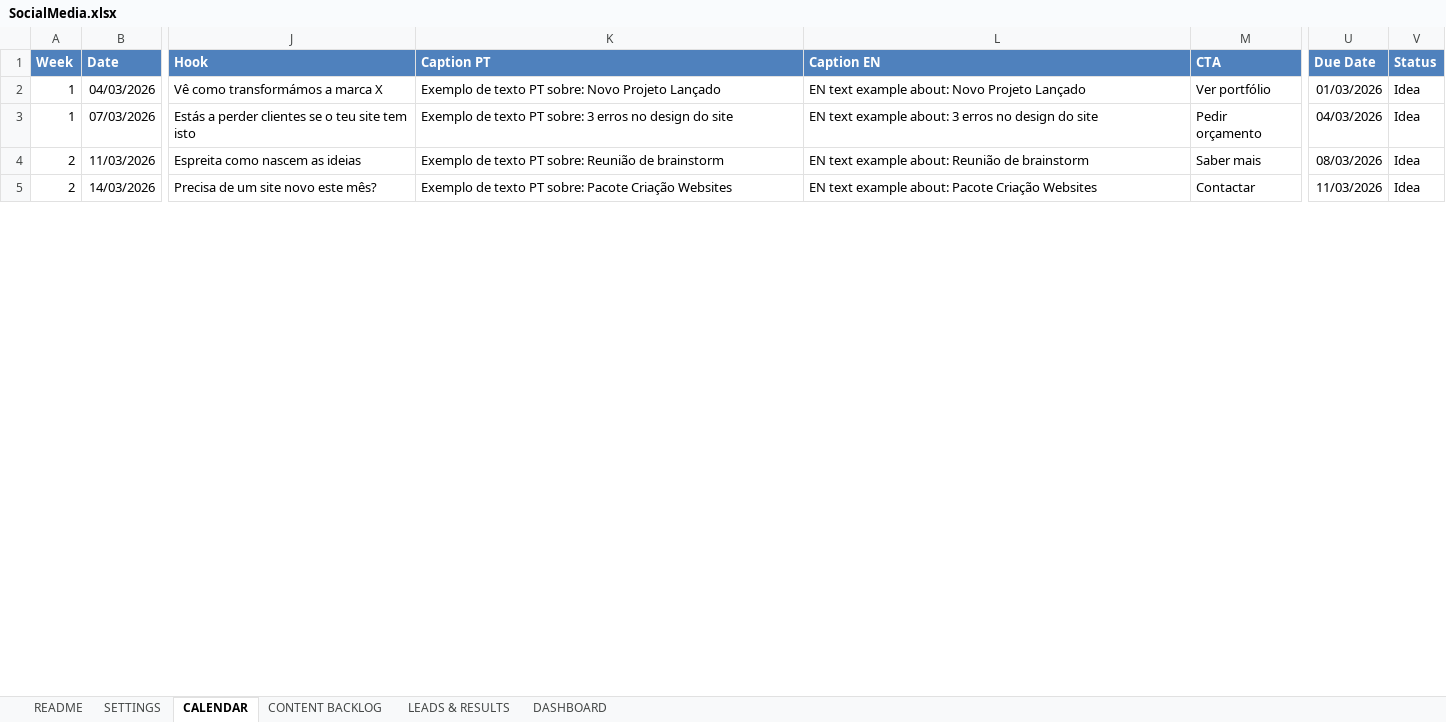
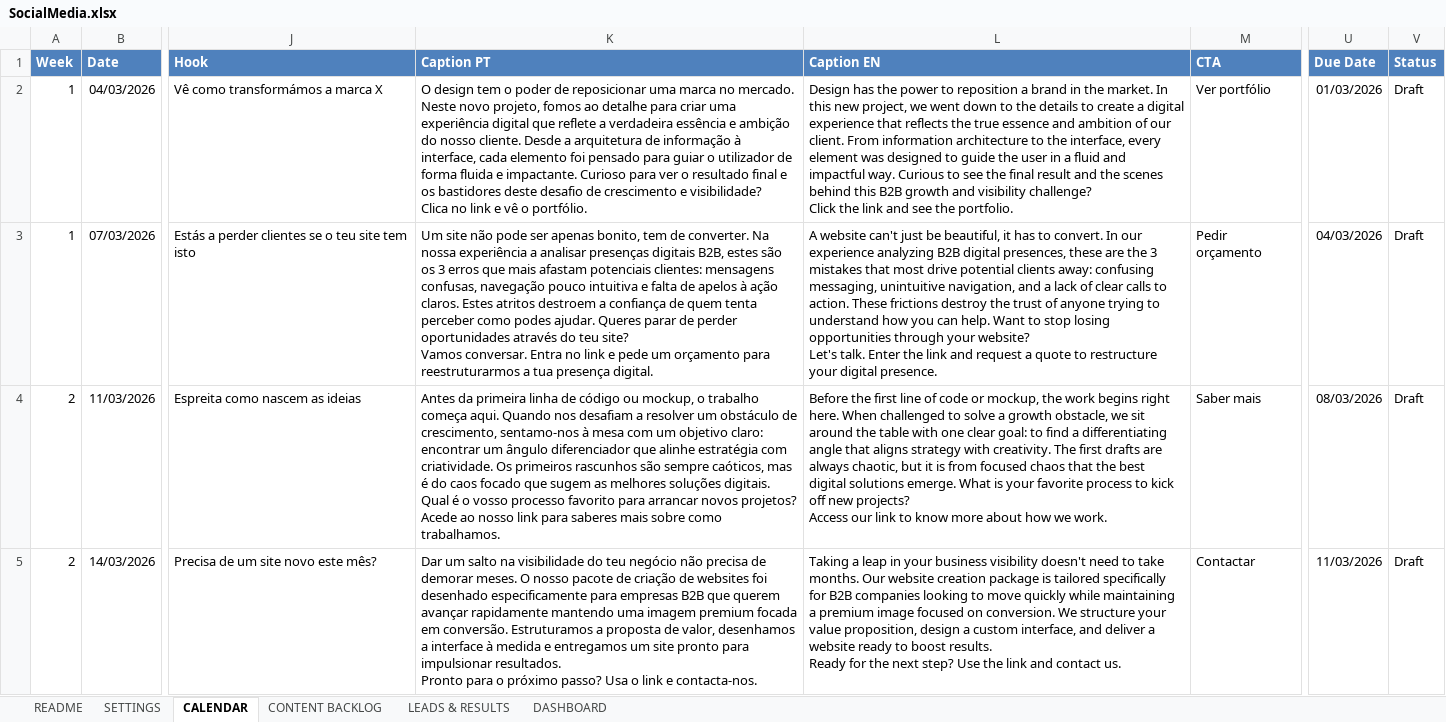
Before and after one commit to SuesteCreative/sueste-website, an Excel workbook: SocialMedia.xlsx, sheet CALENDAR, drawn as a sheet; only a part is shown, gaps mark what is left out; values as stored, in another font and other column widths than the file's, no borders; ↵ is a line break in a cell; the diff covers the shown part only; the diff names each change by its address in the sheet, - before the commit and + after, or states it on an @@ line.

Commit message:
chore: updated portfolio mockups and added hover badges

```diff
--- a/SocialMedia.xlsx (sheet CALENDAR)
+++ b/SocialMedia.xlsx (sheet CALENDAR)
-K2 (Caption PT): Exemplo de texto PT sobre: Novo Projeto Lançado
+K2 (Caption PT): O design tem o poder de reposicionar uma marca no mercado. Neste novo projeto, fomos ao detalhe para criar uma experiência digital que reflete a verdadeira essência e ambição do nosso cliente. Desde a arquitetura de informação à interface, cada elemento foi pensado para guiar o utilizador de forma fluida e impactante. Curioso para ver o resultado final e os bastidores deste desafio de crescimento e visibilidade? ↵ Clica no link e vê o portfólio.
-L2 (Caption EN): EN text example about: Novo Projeto Lançado
+L2 (Caption EN): Design has the power to reposition a brand in the market. In this new project, we went down to the details to create a digital experience that reflects the true essence and ambition of our client. From information architecture to the interface, every element was designed to guide the user in a fluid and impactful way. Curious to see the final result and the scenes behind this B2B growth and visibility challenge? ↵ Click the link and see the portfolio.
-V2:V5 (Status): Idea
+V2:V5 (Status): Draft
-K3 (Caption PT): Exemplo de texto PT sobre: 3 erros no design do site
+K3 (Caption PT): Um site não pode ser apenas bonito, tem de converter. Na nossa experiência a analisar presenças digitais B2B, estes são os 3 erros que mais afastam potenciais clientes: mensagens confusas, navegação pouco intuitiva e falta de apelos à ação claros. Estes atritos destroem a confiança de quem tenta perceber como podes ajudar. Queres parar de perder oportunidades através do teu site? ↵ Vamos conversar. Entra no link e pede um orçamento para reestruturarmos a tua presença digital.
-L3 (Caption EN): EN text example about: 3 erros no design do site
+L3 (Caption EN): A website can't just be beautiful, it has to convert. In our experience analyzing B2B digital presences, these are the 3 mistakes that most drive potential clients away: confusing messaging, unintuitive navigation, and a lack of clear calls to action. These frictions destroy the trust of anyone trying to understand how you can help. Want to stop losing opportunities through your website? ↵ Let's talk. Enter the link and request a quote to restructure your digital presence.
-K4 (Caption PT): Exemplo de texto PT sobre: Reunião de brainstorm
+K4 (Caption PT): Antes da primeira linha de código ou mockup, o trabalho começa aqui. Quando nos desafiam a resolver um obstáculo de crescimento, sentamo-nos à mesa com um objetivo claro: encontrar um ângulo diferenciador que alinhe estratégia com criatividade. Os primeiros rascunhos são sempre caóticos, mas é do caos focado que sugem as melhores soluções digitais. Qual é o vosso processo favorito para arrancar novos projetos? ↵ Acede ao nosso link para saberes mais sobre como trabalhamos.
-L4 (Caption EN): EN text example about: Reunião de brainstorm
+L4 (Caption EN): Before the first line of code or mockup, the work begins right here. When challenged to solve a growth obstacle, we sit around the table with one clear goal: to find a differentiating angle that aligns strategy with creativity. The first drafts are always chaotic, but it is from focused chaos that the best digital solutions emerge. What is your favorite process to kick off new projects? ↵ Access our link to know more about how we work.
-K5 (Caption PT): Exemplo de texto PT sobre: Pacote Criação Websites
+K5 (Caption PT): Dar um salto na visibilidade do teu negócio não precisa de demorar meses. O nosso pacote de criação de websites foi desenhado especificamente para empresas B2B que querem avançar rapidamente mantendo uma imagem premium focada em conversão. Estruturamos a proposta de valor, desenhamos a interface à medida e entregamos um site pronto para impulsionar resultados. ↵ Pronto para o próximo passo? Usa o link e contacta-nos.
-L5 (Caption EN): EN text example about: Pacote Criação Websites
+L5 (Caption EN): Taking a leap in your business visibility doesn't need to take months. Our website creation package is tailored specifically for B2B companies looking to move quickly while maintaining a premium image focused on conversion. We structure your value proposition, design a custom interface, and deliver a website ready to boost results. ↵ Ready for the next step? Use the link and contact us.
```
Also changed, not shown: 60 edited cells elsewhere in this sheet, 3 other files.
